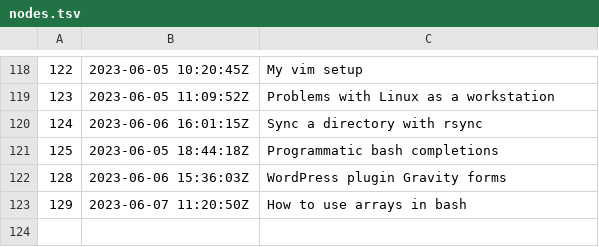
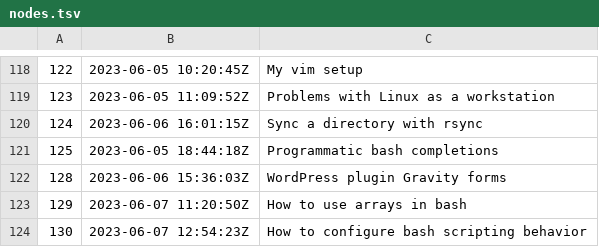
Before and after one commit to jlrickert/zet, a TSV file: docs/dex/nodes.tsv, drawn as a sheet; only a part is shown, gaps mark what is left out; the diff names each change by its address in the sheet, - before the commit and + after, or states it on an @@ line.

Commit message:
How to configure bash scripting behavior

```diff
--- a/docs/dex/nodes.tsv
+++ b/docs/dex/nodes.tsv
+row 124: 130 | 2023-06-07 12:54:23Z | How to configure bash scripting behavior
```
Also changed, not shown: 3 other files.
